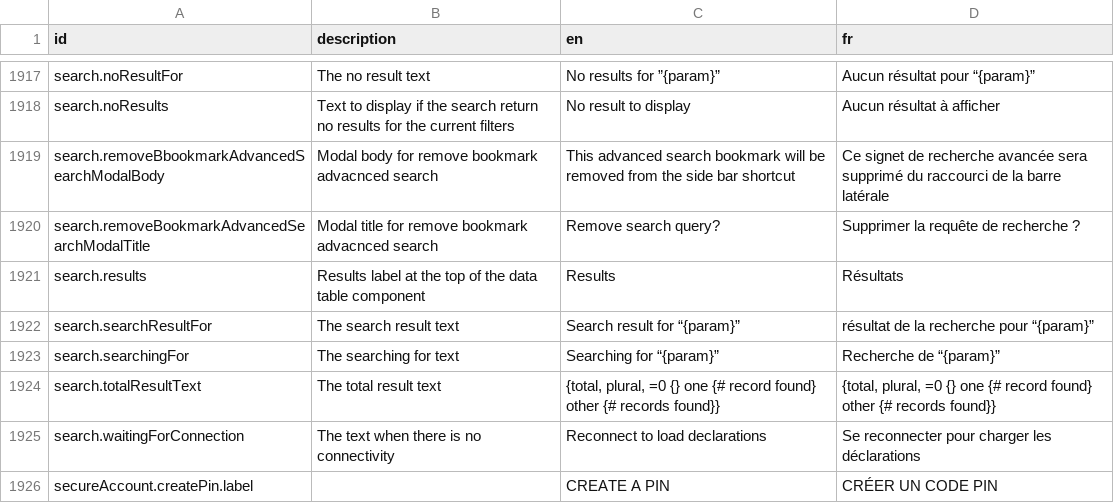
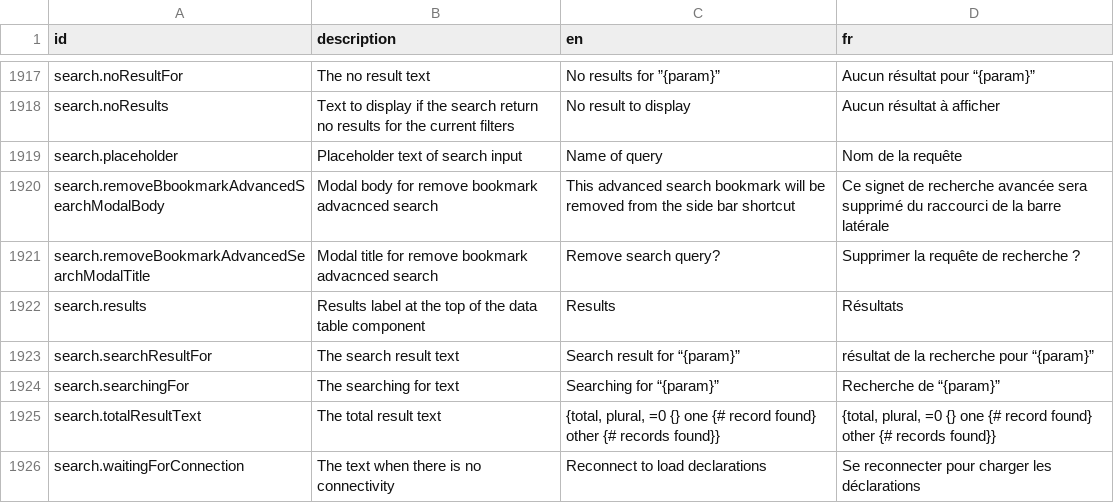
Before and after one commit to opencrvs/opencrvs-countryconfig, a CSV file: src/translations/client.csv, drawn as a sheet; only a part is shown, gaps mark what is left out; the shorter side is filled out with more unchanged rows; the diff names each change by its address in the sheet, - before the commit and + after, or states it on an @@ line.

Commit message:
chore: add search placeholder copy

```diff
--- a/src/translations/client.csv
+++ b/src/translations/client.csv
+row 1919: search.placeholder | Placeholder text of search input | Name of query | Nom de la requête
```
